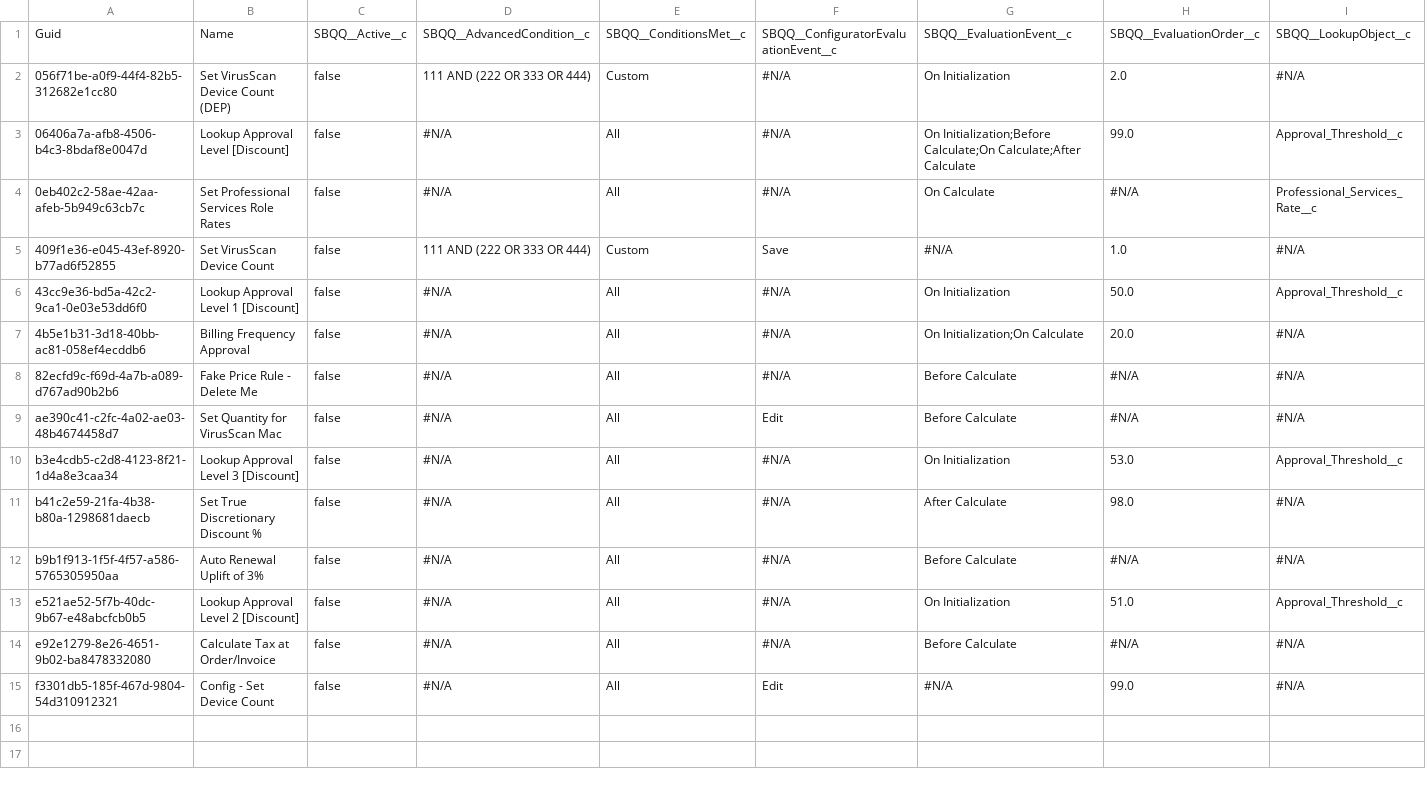
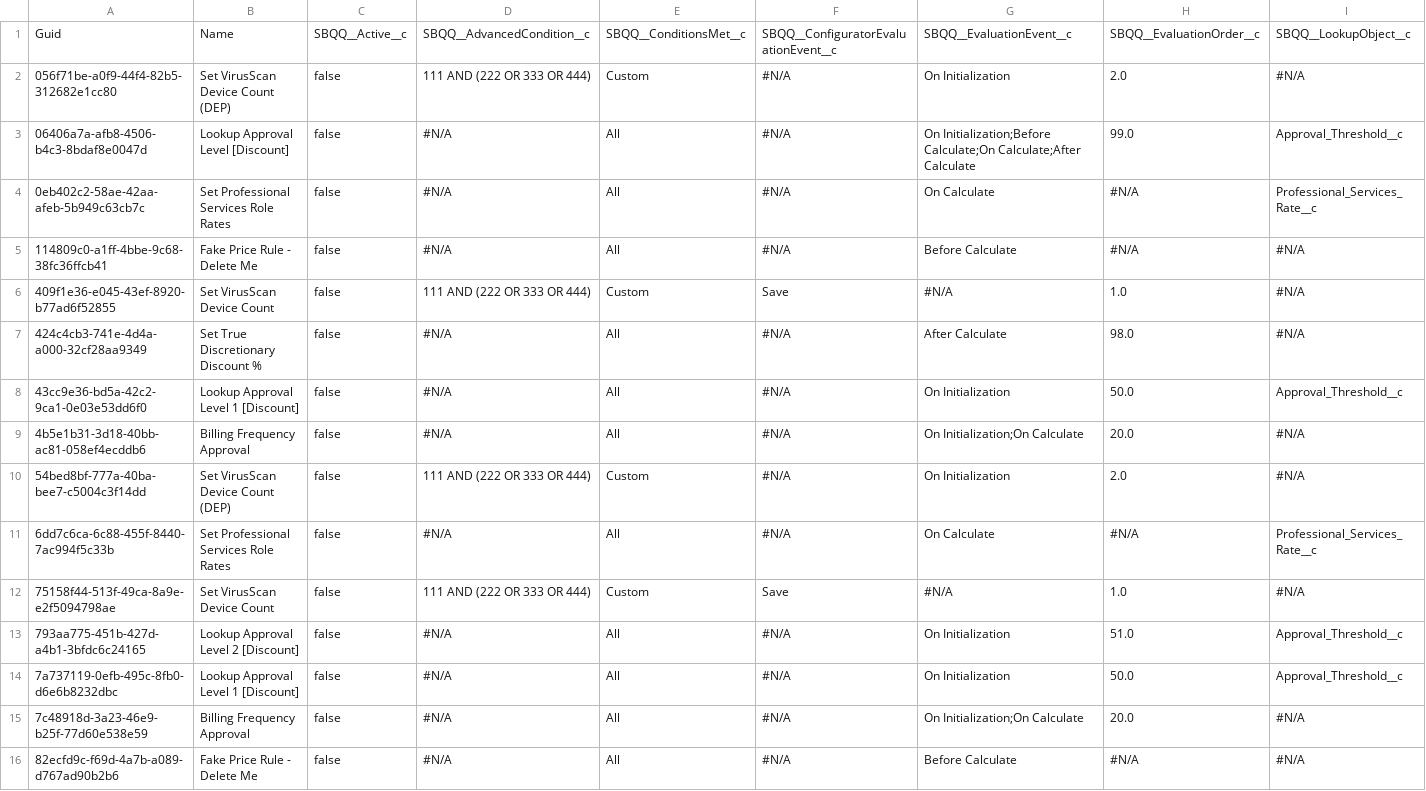
Before and after one commit to prodlytestuser/Vishnu_Repo, a CSV file: SBQQ__PriceRule__c.csv, drawn as a sheet; only a part is shown; the shorter side is filled out with more unchanged rows; rows hold the shown columns only; the diff covers the shown part only; the diff names each change by its address in the sheet, - before the commit and + after, or states it on an @@ line.

Commit message:
Created a branch to check-out the latest data to a new managed org

```diff
--- a/SBQQ__PriceRule__c.csv
+++ b/SBQQ__PriceRule__c.csv
+row 5: 114809c0-a1ff-4bbe-9c68-38fc36ffcb41 | Fake Price Rule - Delete Me | false | #N/A | All | #N/A | Before Calculate | #N/A | #N/A
+row 7: 424c4cb3-741e-4d4a-a000-32cf28aa9349 | Set True Discretionary Discount % | false | #N/A | All | #N/A | After Calculate | 98.0 | #N/A
+row 10: 54bed8bf-777a-40ba-bee7-c5004c3f14dd | Set VirusScan Device Count (DEP) | false | 111 AND (222 OR 333 OR 444) | Custom | #N/A | On Initialization | 2.0 | #N/A
+row 11: 6dd7c6ca-6c88-455f-8440-7ac994f5c33b | Set Professional Services Role Rates | false | #N/A | All | #N/A | On Calculate | #N/A | Professional_Services_Rate__c
+row 12: 75158f44-513f-49ca-8a9e-e2f5094798ae | Set VirusScan Device Count | false | 111 AND (222 OR 333 OR 444) | Custom | Save | #N/A | 1.0 | #N/A
+row 13: 793aa775-451b-427d-a4b1-3bfdc6c24165 | Lookup Approval Level 2 [Discount] | false | #N/A | All | #N/A | On Initialization | 51.0 | Approval_Threshold__c
+row 14: 7a737119-0efb-495c-8fb0-d6e6b8232dbc | Lookup Approval Level 1 [Discount] | false | #N/A | All | #N/A | On Initialization | 50.0 | Approval_Threshold__c
+row 15: 7c48918d-3a23-46e9-b25f-77d60e538e59 | Billing Frequency Approval | false | #N/A | All | #N/A | On Initialization;On Calculate | 20.0 | #N/A
```
Also changed, not shown: 6 added rows elsewhere in this file.
